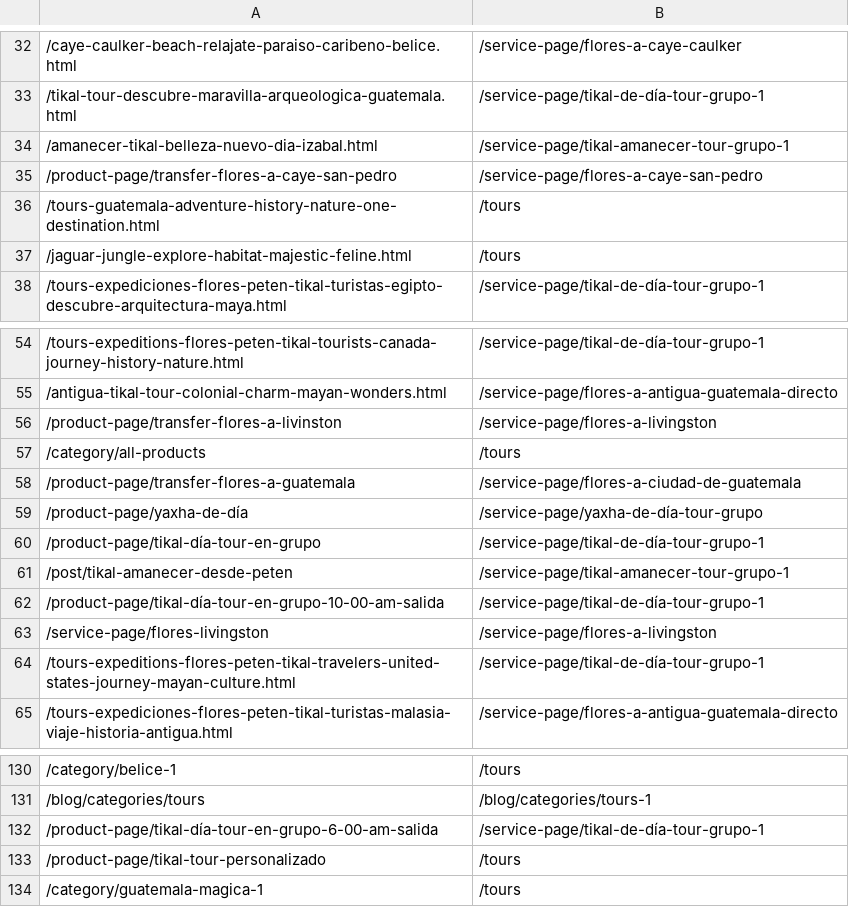
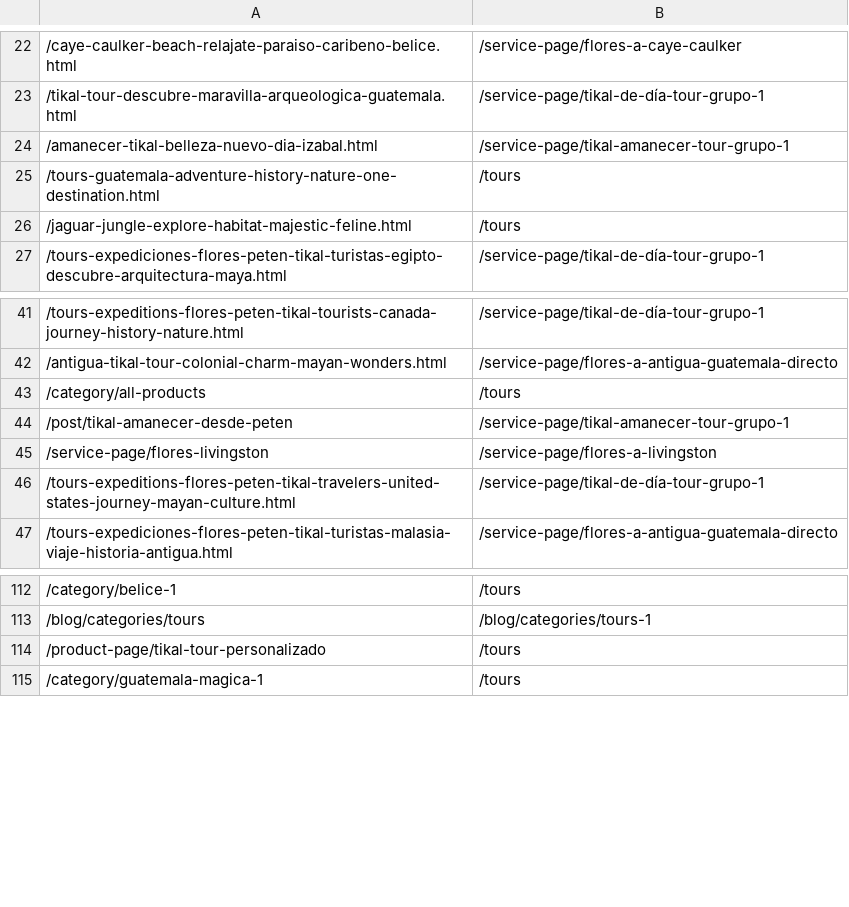
Before and after one commit to oscarleonapp/SEO-Selva-Maya-Tours, a CSV file: auditoria/wix-redirecciones-import.csv, drawn as a sheet; only a part is shown, gaps mark what is left out; the diff covers the shown part only; the diff names each change by its address in the sheet, - before the commit and + after, or states it on an @@ line.

```diff
--- a/auditoria/wix-redirecciones-import.csv
+++ b/auditoria/wix-redirecciones-import.csv
-row 35: /product-page/transfer-flores-a-caye-san-pedro | /service-page/flores-a-caye-san-pedro
-row 56: /product-page/transfer-flores-a-livinston | /service-page/flores-a-livingston
-row 58: /product-page/transfer-flores-a-guatemala | /service-page/flores-a-ciudad-de-guatemala
-row 59: /product-page/yaxha-de-día | /service-page/yaxha-de-día-tour-grupo
-row 60: /product-page/tikal-día-tour-en-grupo | /service-page/tikal-de-día-tour-grupo-1
-row 62: /product-page/tikal-día-tour-en-grupo-10-00-am-salida | /service-page/tikal-de-día-tour-grupo-1
-row 132: /product-page/tikal-día-tour-en-grupo-6-00-am-salida | /service-page/tikal-de-día-tour-grupo-1
```
Also changed, not shown: 12 removed rows elsewhere in this file, auditoria/mapa-redirecciones-propuesto.csv, 1 other file.
